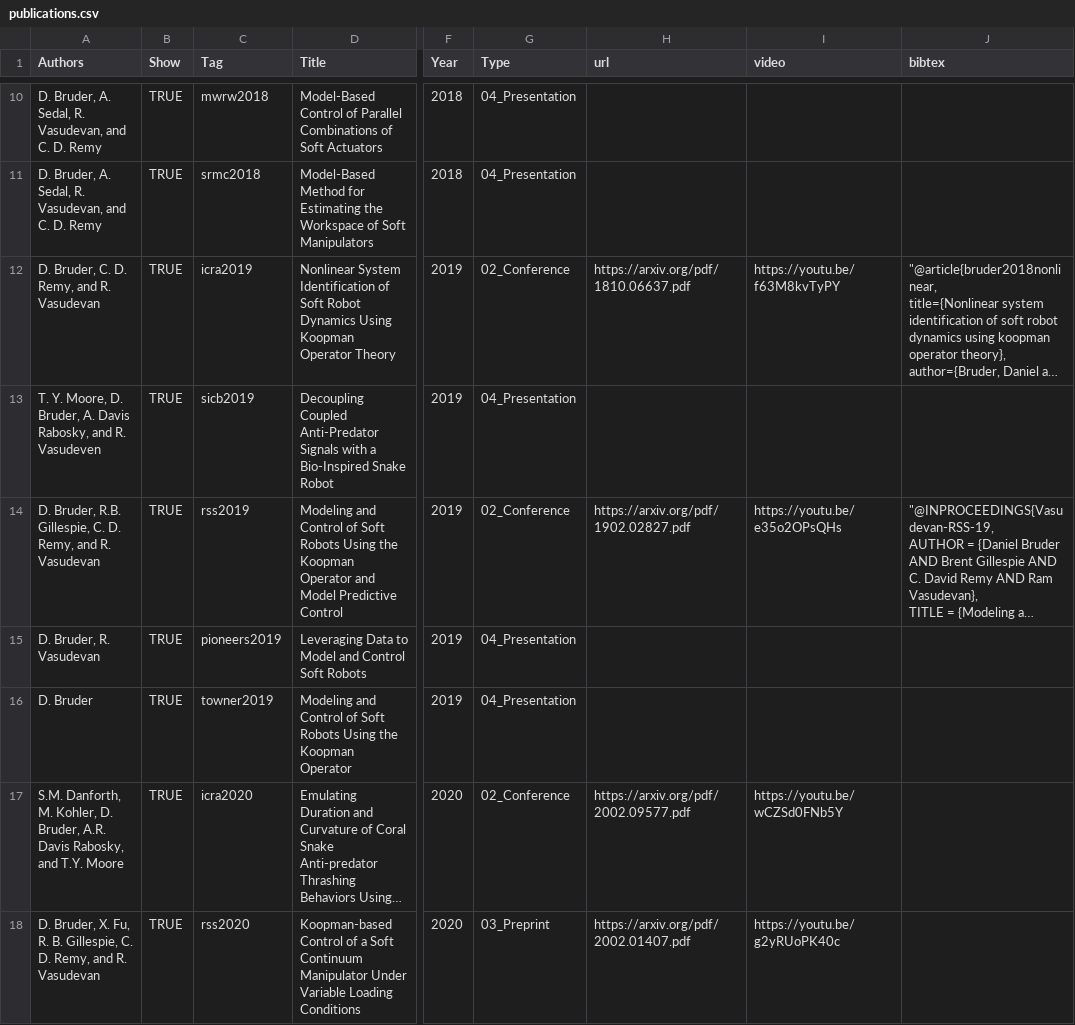
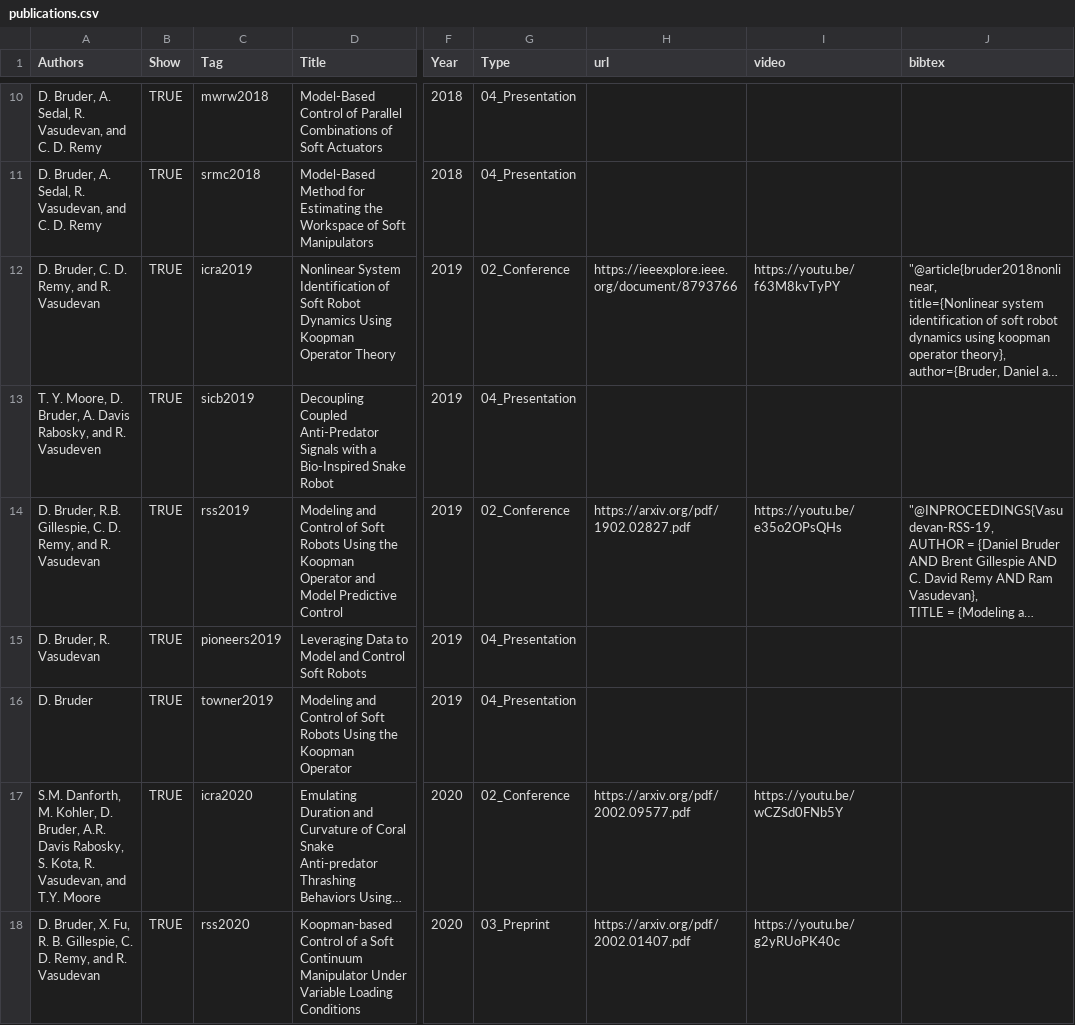
Before and after one commit to bruderd/danielbruder, a CSV file: _data/publications.csv, drawn as a sheet; only a part is shown, gaps mark what is left out; long unchanged cells end in …; the diff names each change by its address in the sheet, - before the commit and + after, or states it on an @@ line.

```diff
--- a/_data/publications.csv
+++ b/_data/publications.csv
-H12 (url): https://arxiv.org/pdf/1810.06637.pdf
+H12 (url): https://ieeexplore.ieee.org/document/8793766
-A17 (Authors): …Davis Rabosky, and T.Y.…
+A17 (Authors): …Davis Rabosky, S. Kota, R. Vasudevan, and T.Y.…
```
Also changed, not shown: _data/media.csv, _data/teaching.csv, 9 other files.
